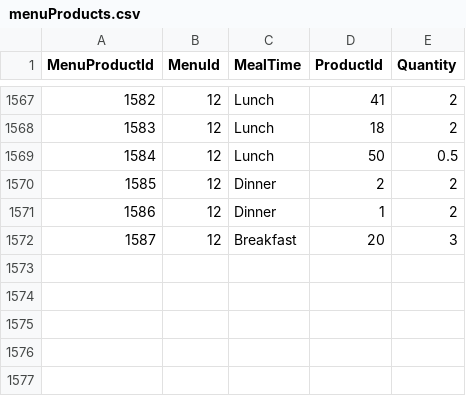
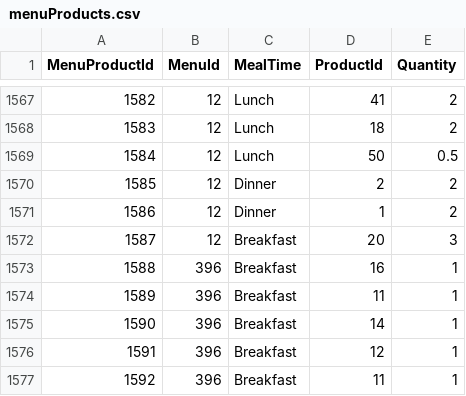
Before and after one commit to Jcaleriux/TP-P1-Nutricion, a CSV file: data/menuProducts.csv, drawn as a sheet; only a part is shown, gaps mark what is left out.

Commit message:
implement most consumed product statistic with dedicated admin view

```diff
--- a/data/menuProducts.csv
+++ b/data/menuProducts.csv
@@ -1572 +1572,6 @@ MenuProductId,MenuId,MealTime,ProductId,Quantity
 1587,12,Breakfast,20,3
+1588,396,Breakfast,16,1
+1589,396,Breakfast,11,1
+1590,396,Breakfast,14,1
+1591,396,Breakfast,12,1
+1592,396,Breakfast,11,1
```
Also changed, not shown: data/menus.csv, 4 other files.
